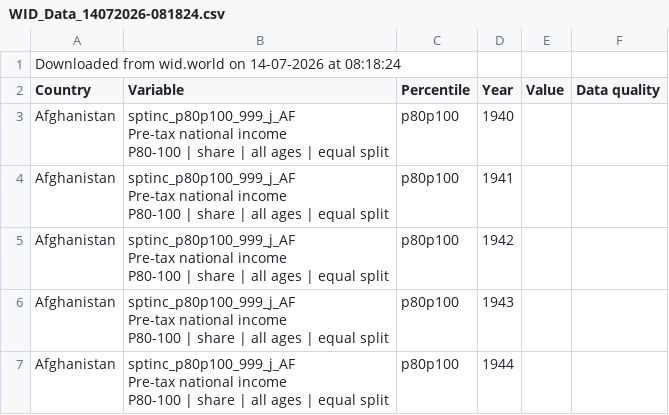
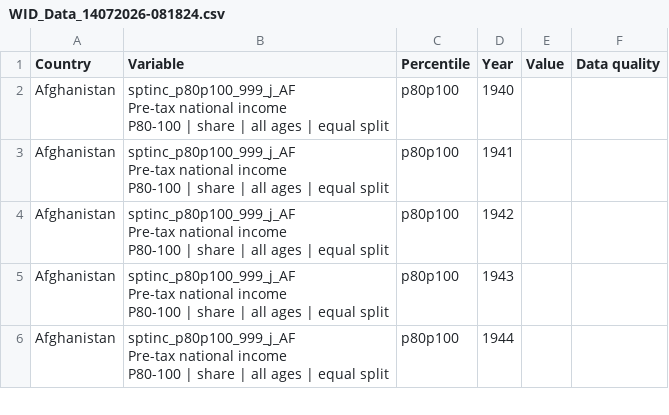
Before and after one commit to Nishit2001/Growth-Inequality-Measures-A-Panel-Data-Study, a CSV file: Data/Raw/Income_Share(Top20)/Income_share(A_B)/WID_Data_14072026-081824.csv (was Data/Raw/Income_Share(Top20)/Income_share(A_B)/WID_Data_Metadata/WID_Data_14072026-081824.csv), drawn as a sheet; only a part is shown.

Commit message:
Income Share cleaning script has been added

```diff
--- a/Data/Raw/Income_Share(Top20)/Income_share(A_B)/WID_Data_Metadata/WID_Data_14072026-081824.csv
+++ b/Data/Raw/Income_Share(Top20)/Income_share(A_B)/WID_Data_14072026-081824.csv
@@ -1,2 +1 @@
-Downloaded from wid.world on 14-07-2026 at 08:18:24
 Country ;Variable ;Percentile ;Year ;Value ;Data quality
```
Also changed, not shown: Data/Raw/Income_Share(Top20)/Income_share(C_H)/WID_Data_14072026-082425.csv, Data/Raw/Income_Share(Top20)/Income_share(I_M)/WID_Data_14072026-083100.csv, 5 other files.
